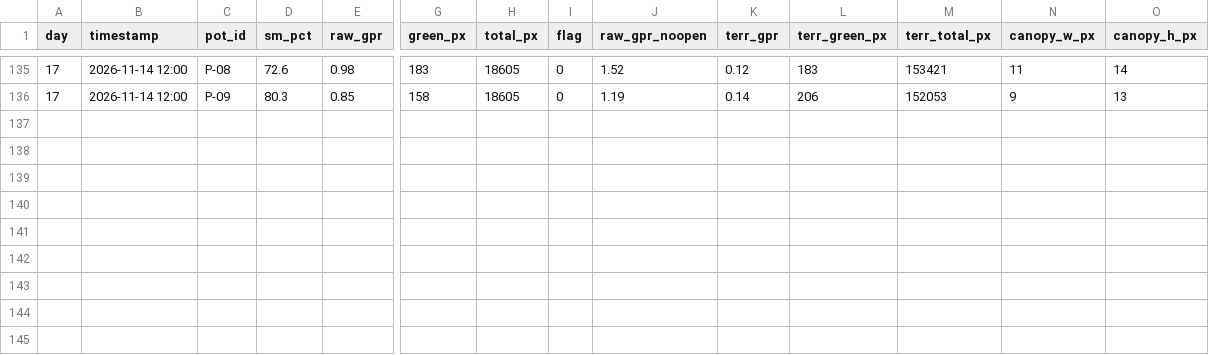
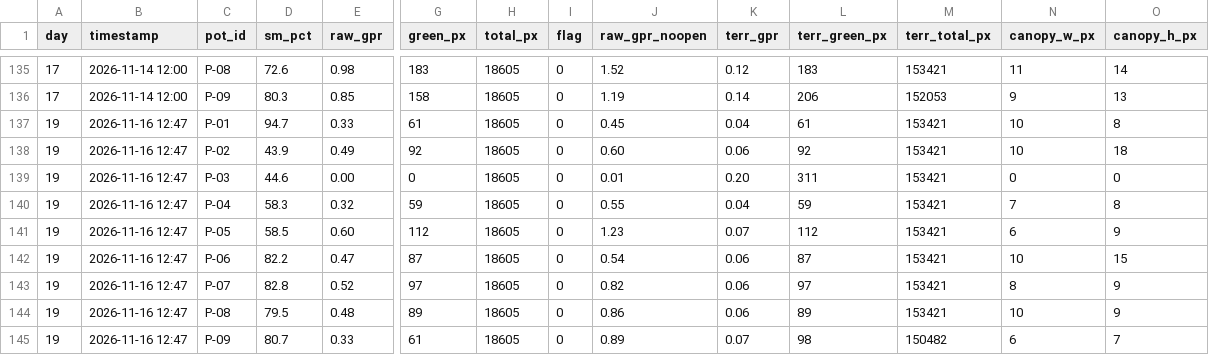
Before and after one commit to cedvtan13/THESIS, a CSV file: Dual_Archi/growth_dataset.csv, drawn as a sheet; only a part is shown, gaps mark what is left out; rows hold the shown columns only; the diff names each change by its address in the sheet, - before the commit and + after, or states it on an @@ line.

Commit message:
Add Day 19 data and fix sowing date

```diff
--- a/Dual_Archi/growth_dataset.csv
+++ b/Dual_Archi/growth_dataset.csv
+row 137: 19 | 2026-11-16 12:47 | P-01 | 94.7 | 0.33 | 61 | 18605 | 0 | 0.45 | 0.04 | 61 | 153421 | 10 | 8
+row 138: 19 | 2026-11-16 12:47 | P-02 | 43.9 | 0.49 | 92 | 18605 | 0 | 0.60 | 0.06 | 92 | 153421 | 10 | 18
+row 139: 19 | 2026-11-16 12:47 | P-03 | 44.6 | 0.00 | 0 | 18605 | 0 | 0.01 | 0.20 | 311 | 153421 | 0 | 0
+row 140: 19 | 2026-11-16 12:47 | P-04 | 58.3 | 0.32 | 59 | 18605 | 0 | 0.55 | 0.04 | 59 | 153421 | 7 | 8
+row 141: 19 | 2026-11-16 12:47 | P-05 | 58.5 | 0.60 | 112 | 18605 | 0 | 1.23 | 0.07 | 112 | 153421 | 6 | 9
+row 142: 19 | 2026-11-16 12:47 | P-06 | 82.2 | 0.47 | 87 | 18605 | 0 | 0.54 | 0.06 | 87 | 153421 | 10 | 15
+row 143: 19 | 2026-11-16 12:47 | P-07 | 82.8 | 0.52 | 97 | 18605 | 0 | 0.82 | 0.06 | 97 | 153421 | 8 | 9
+row 144: 19 | 2026-11-16 12:47 | P-08 | 79.5 | 0.48 | 89 | 18605 | 0 | 0.86 | 0.06 | 89 | 153421 | 10 | 9
+row 145: 19 | 2026-11-16 12:47 | P-09 | 80.7 | 0.33 | 61 | 18605 | 0 | 0.89 | 0.07 | 98 | 150482 | 6 | 7
```
Also changed, not shown: Dual_Archi/align_log.csv, Dual_Archi/exposure_log.csv, 3 other files.
